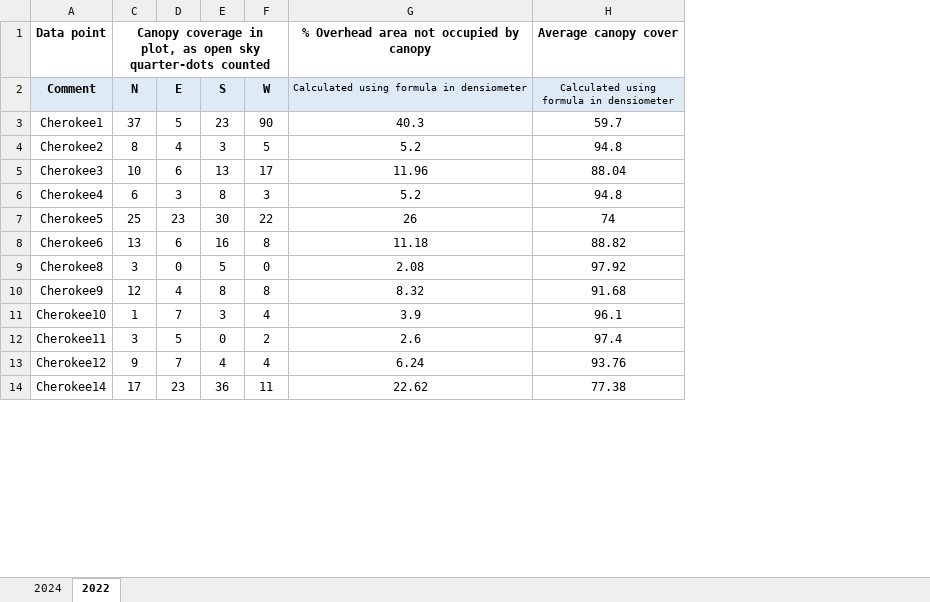
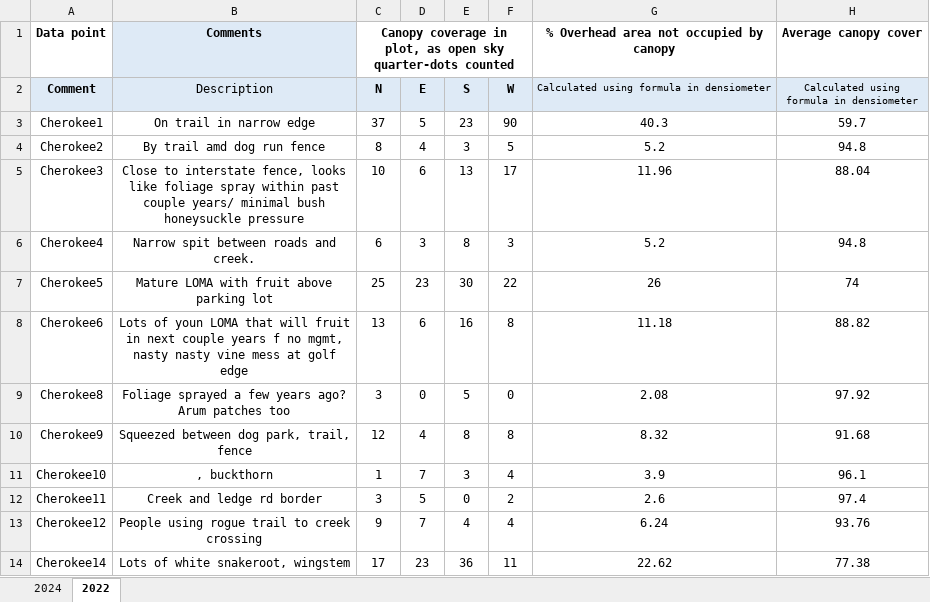
Before and after one commit to zaccowan/Cherokee_Seneca_EDA, an Excel workbook: Senakee_Invasive.xlsx, sheet 2022, drawn as a sheet; only a part is shown; values as stored, in another font and other column widths than the file's, no borders; charts and pictures and conditional formats not drawn; the diff names each change by its address in the sheet, - before the commit and + after, or states it on an @@ line.

```diff
--- a/Senakee_Invasive.xlsx (sheet 2022)
+++ b/Senakee_Invasive.xlsx (sheet 2022)
@@ column B (Description) unhidden, row 1: Comments; rows 3-14: On trail in narrow edge | By trail amd dog run fence | Close to interstate fence, looks like foliage spray within past couple years/ minimal bush honeysuckle pressure | Narrow spit between roads and creek. | Mature LOMA with fruit above parking lot | Lots of youn LOMA that will fruit in next couple years f no mgmt, nasty nasty vine mess at golf edge | Foliage sprayed a few years ago? Arum patches too | Squeezed between dog park, trail, fence | , buckthorn | Creek and ledge rd border | People using rogue trail to creek crossing | Lots of white snakeroot, wingstem @@
```
Also changed, not shown: sheet 2024.
